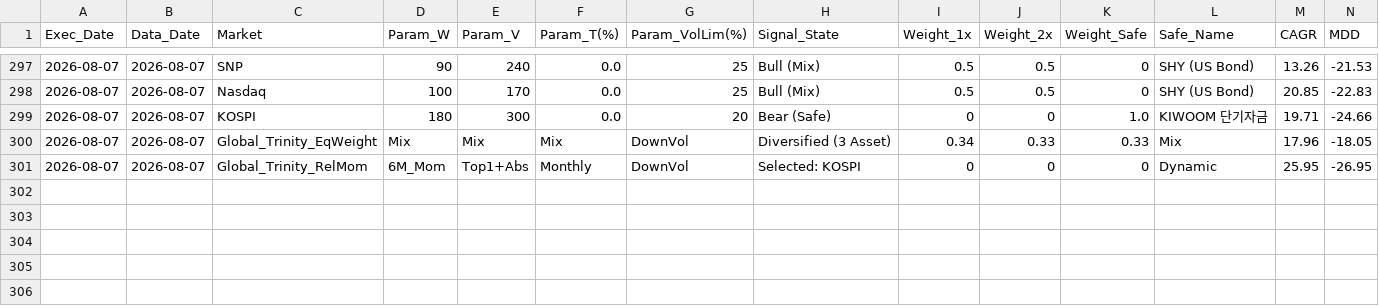
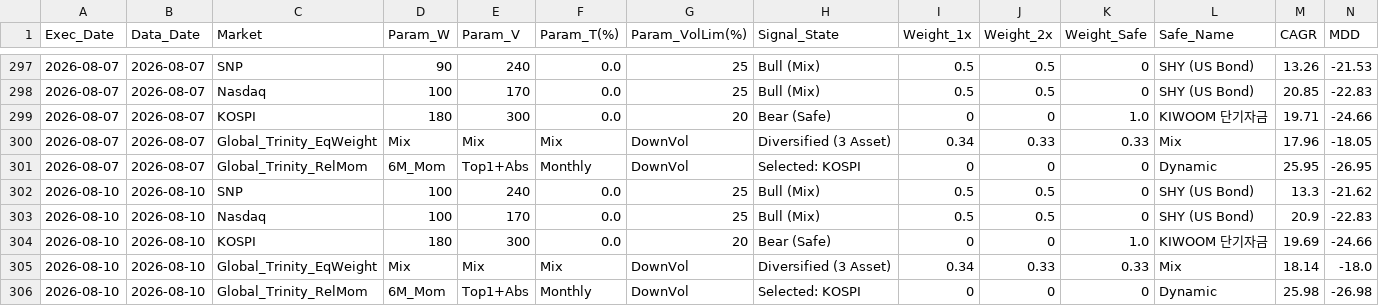
Before and after one commit to crowmag2/wejump, a CSV file: daily_plots_v9_live/daily_portfolio_log_v9_live.csv, drawn as a sheet; only a part is shown, gaps mark what is left out; rows hold the shown columns only; the diff names each change by its address in the sheet, - before the commit and + after, or states it on an @@ line.

```diff
--- a/daily_plots_v9_live/daily_portfolio_log_v9_live.csv
+++ b/daily_plots_v9_live/daily_portfolio_log_v9_live.csv
+row 302: 2026-08-10 | 2026-08-10 | SNP | 100 | 240 | 0.0 | 25 | Bull (Mix) | 0.5 | 0.5 | 0 | SHY (US Bond) | 13.3 | -21.62
+row 303: 2026-08-10 | 2026-08-10 | Nasdaq | 100 | 170 | 0.0 | 25 | Bull (Mix) | 0.5 | 0.5 | 0 | SHY (US Bond) | 20.9 | -22.83
+row 304: 2026-08-10 | 2026-08-10 | KOSPI | 180 | 300 | 0.0 | 20 | Bear (Safe) | 0 | 0 | 1.0 | KIWOOM 단기자금 | 19.69 | -24.66
+row 305: 2026-08-10 | 2026-08-10 | Global_Trinity_EqWeight | Mix | Mix | Mix | DownVol | Diversified (3 Asset) | 0.34 | 0.33 | 0.33 | Mix | 18.14 | -18.0
+row 306: 2026-08-10 | 2026-08-10 | Global_Trinity_RelMom | 6M_Mom | Top1+Abs | Monthly | DownVol | Selected: KOSPI | 0 | 0 | 0 | Dynamic | 25.98 | -26.98
```
Also changed, not shown: 7 other files.
